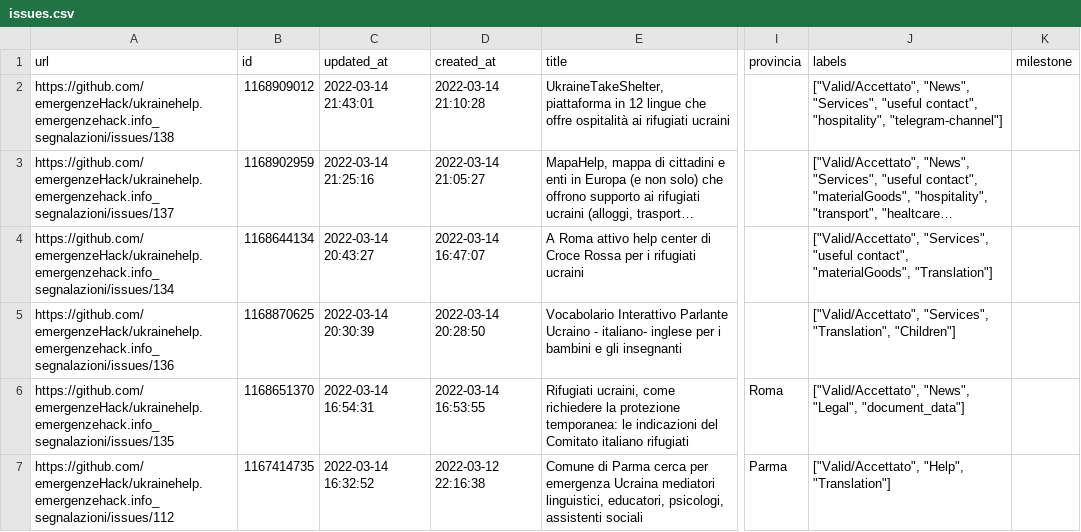
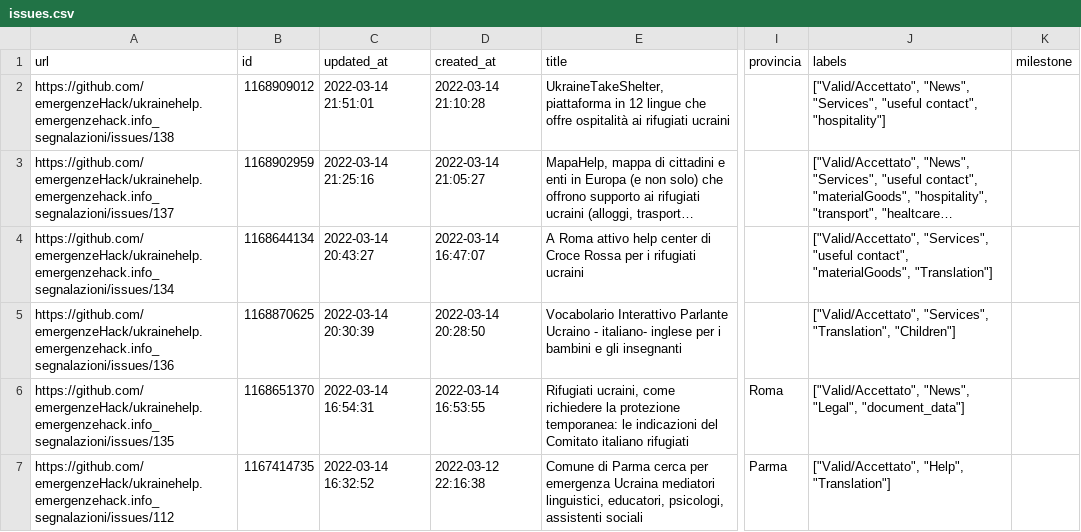
Before and after one commit to emergenzeHack/europehelp.info_segnalazioni, a CSV file: issues.csv, drawn as a sheet; only a part is shown, gaps mark what is left out; long unchanged cells end in …; the diff names each change by its address in the sheet, - before the commit and + after, or states it on an @@ line.

```diff
--- a/issues.csv
+++ b/issues.csv
-C2 (updated_at): 2022-03-14 21:43:01
+C2 (updated_at): 2022-03-14 21:51:01
-J2 (labels): …"useful contact", "hospitality", "telegram-channel"]
+J2 (labels): …"useful contact", "hospitality"]
```
Also changed, not shown: 2 other files.
